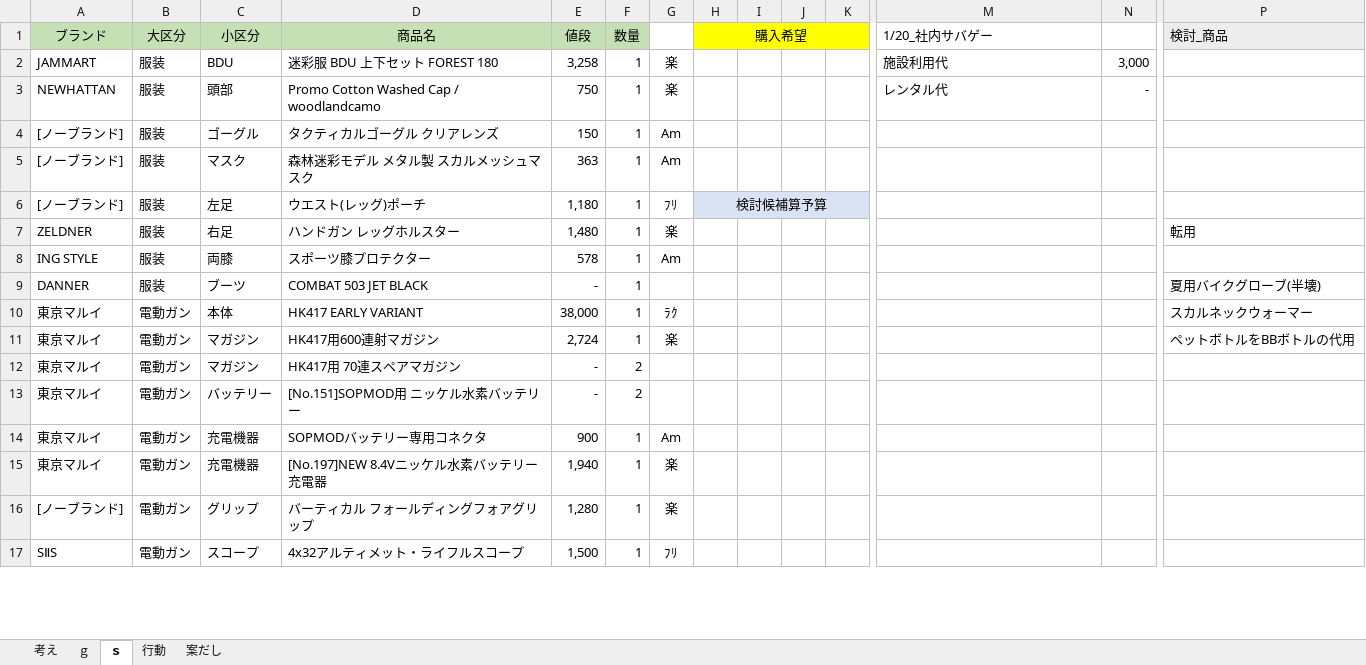
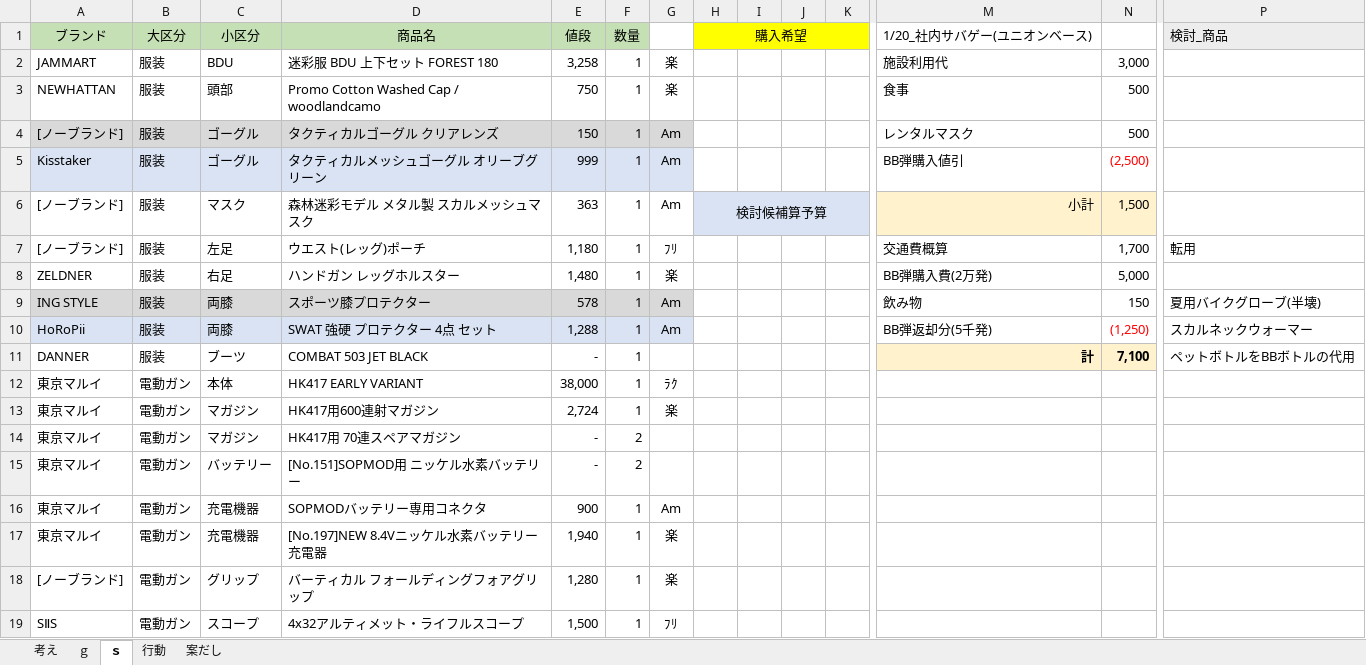
Before and after one commit to tarookyu/IPO, an Excel workbook: いろいろ考え.xlsx, sheet ｓ, drawn as a sheet; only a part is shown, gaps mark what is left out; values as stored, in another font and other column widths than the file's, no borders; removed rows and columns are numbered as before the commit, all else as after; rows hold the shown columns only; the diff covers the shown part only; the diff names each change by its address in the sheet, - before the commit and + after, or states it on an @@ line.

```diff
--- a/いろいろ考え.xlsx (sheet ｓ)
+++ b/いろいろ考え.xlsx (sheet ｓ)
-M1: 1/20_社内サバゲー
+M1: 1/20_社内サバゲー(ユニオンベース)
-M3 (1/20_社内サバゲー(ユニオンベース)): レンタル代
+M3 (1/20_社内サバゲー(ユニオンベース)): 食事
-N3: -
+N3: 500
-A4:G4 fill: none
+A4:G4 fill: #D9D9D9
-M4 (1/20_社内サバゲー(ユニオンベース)): (empty)
+M4 (1/20_社内サバゲー(ユニオンベース)): レンタルマスク
-N4: (empty)
+N4: 500
+row 5: Kisstaker | 服装 | ゴーグル | タクティカルメッシュゴーグル オリーブグリーン | 999 | 1 | Am |  |  |  |  | BB弾購入値引 | (2,500)
-H6 (購入希望): (empty)
+H6 (購入希望): 検討候補算予算
-H6:K6 fill: none
+H6:K6 fill: #DAE3F3
+H6:K6 merged
-M6 (1/20_社内サバゲー(ユニオンベース)): (empty)
+M6 (1/20_社内サバゲー(ユニオンベース)): 小計
-M6:N6 fill: none
+M6:N6 fill: #FFF2CC
-N6: (empty)
+N6: 1,500
-H7 (購入希望): 検討候補算予算
+H7 (購入希望): (empty)
-H7:K7 fill: #DAE3F3
+H7:K7 fill: none
-H6:K6 merged
-M7 (1/20_社内サバゲー(ユニオンベース)): (empty)
+M7 (1/20_社内サバゲー(ユニオンベース)): 交通費概算
-N7: (empty)
+N7: 1,700
-P7 (検討_商品): (empty)
+P7 (検討_商品): 転用
-M8 (1/20_社内サバゲー(ユニオンベース)): (empty)
+M8 (1/20_社内サバゲー(ユニオンベース)): BB弾購入費(2万発)
-N8: (empty)
+N8: 5,000
-P8 (検討_商品): 転用
+P8 (検討_商品): (empty)
-A9:G9 fill: none
+A9:G9 fill: #D9D9D9
-M9 (1/20_社内サバゲー(ユニオンベース)): (empty)
+M9 (1/20_社内サバゲー(ユニオンベース)): 飲み物
-N9: (empty)
+N9: 150
-P9 (検討_商品): (empty)
+P9 (検討_商品): 夏用バイクグローブ(半壊)
+row 10: HoRoPii | 服装 | 両膝 | SWAT 強硬 プロテクター 4点 セット | 1,288 | 1 | Am |  |  |  |  | BB弾返却分(5千発) | (1,250) | スカルネックウォーマー
-M11 (1/20_社内サバゲー(ユニオンベース)): (empty)
+M11 (1/20_社内サバゲー(ユニオンベース)): 計
-M11:N11 fill: none
+M11:N11 fill: #FFF2CC
-N11: (empty)
+N11: 7,100
-P11 (検討_商品): 夏用バイクグローブ(半壊)
+P11 (検討_商品): ペットボトルをBBボトルの代用
-P12 (検討_商品): スカルネックウォーマー
+P12 (検討_商品): (empty)
-P13 (検討_商品): ペットボトルをBBボトルの代用
+P13 (検討_商品): (empty)
```
Also changed, not shown: 3 added rows, 1 moved row, 3 edited cells and cell formats elsewhere in this sheet, sheet 案だし, sheet ｇ, formulas that keep their value, IPO監視_2018.xlsm, 1 other file.
